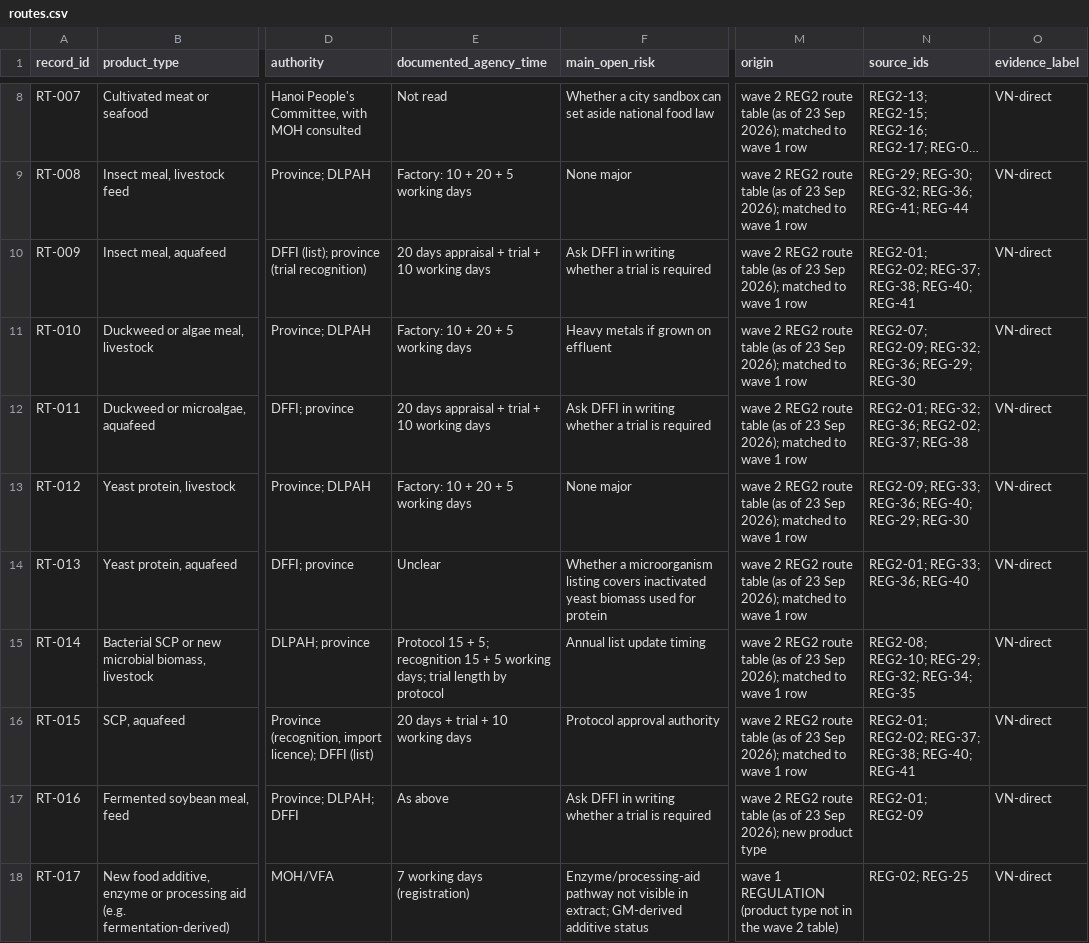
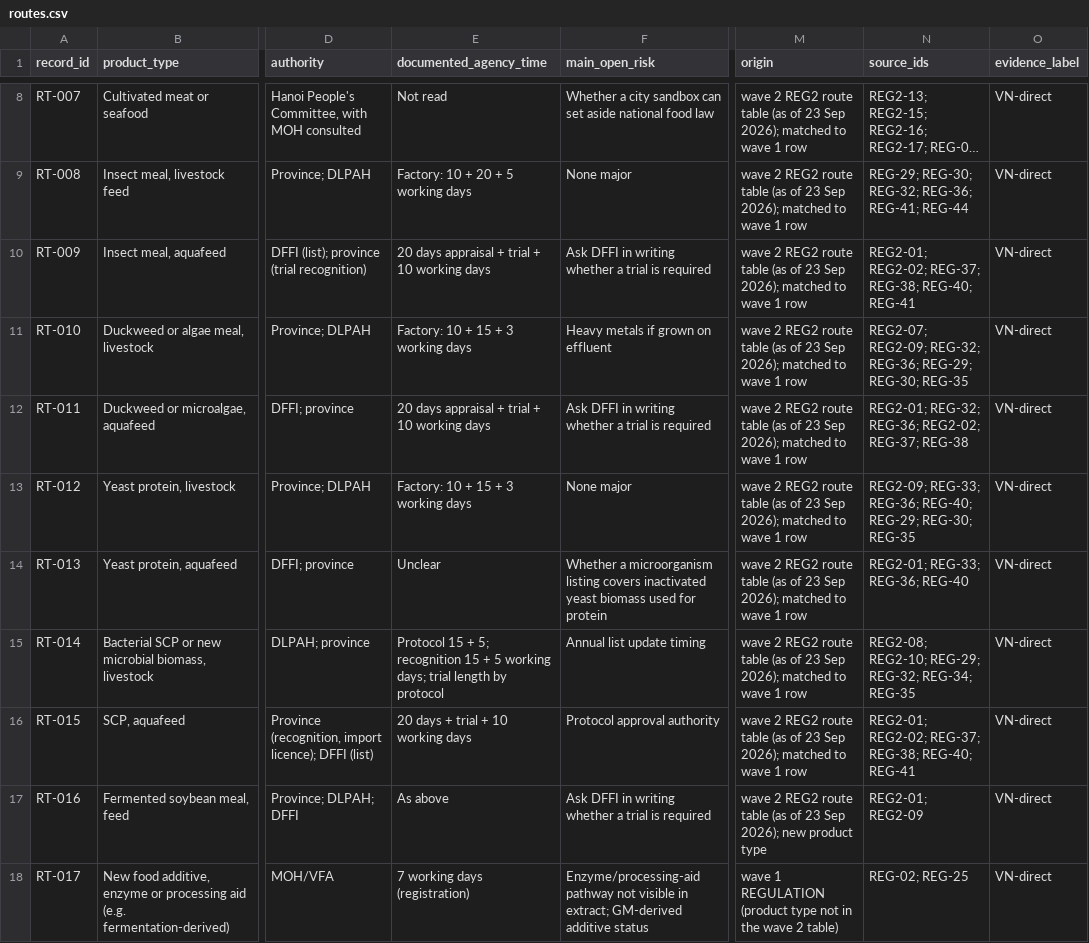
Before and after one commit to AltProtein-Vietnam/scoping.altprotein.vn, a CSV file: report/data/routes.csv, drawn as a sheet; only a part is shown, gaps mark what is left out; long unchanged cells end in …; the diff names each change by its address in the sheet, - before the commit and + after, or states it on an @@ line.

```diff
--- a/report/data/routes.csv
+++ b/report/data/routes.csv
-E11 (documented_agency_time): Factory: 10 + 20 + 5 working days
+E11 (documented_agency_time): Factory: 10 + 15 + 3 working days
-N11 (source_ids): …REG-36; REG-29; REG-30
+N11 (source_ids): …REG-36; REG-29; REG-30; REG-35
-E13 (documented_agency_time): Factory: 10 + 20 + 5 working days
+E13 (documented_agency_time): Factory: 10 + 15 + 3 working days
-N13 (source_ids): …REG-40; REG-29; REG-30
+N13 (source_ids): …REG-40; REG-29; REG-30; REG-35
```
Also changed, not shown: report/data/actor_register.csv, report/data/funder_route_guide.csv, 21 other files.
